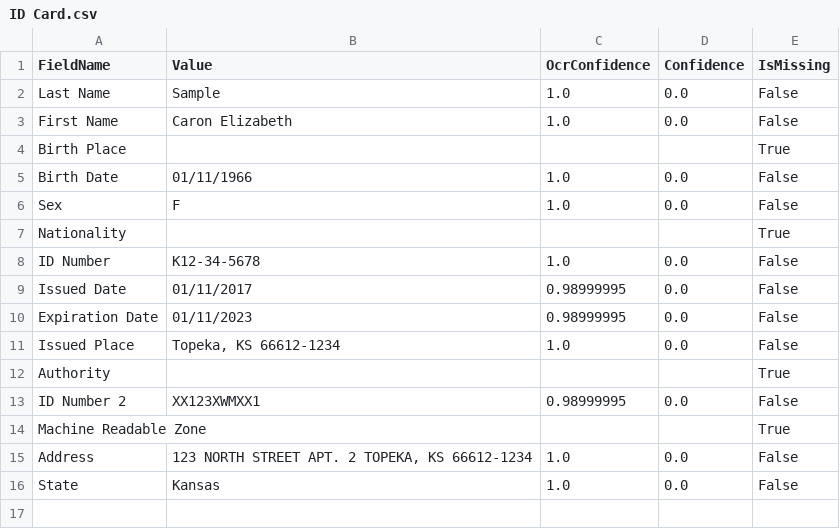
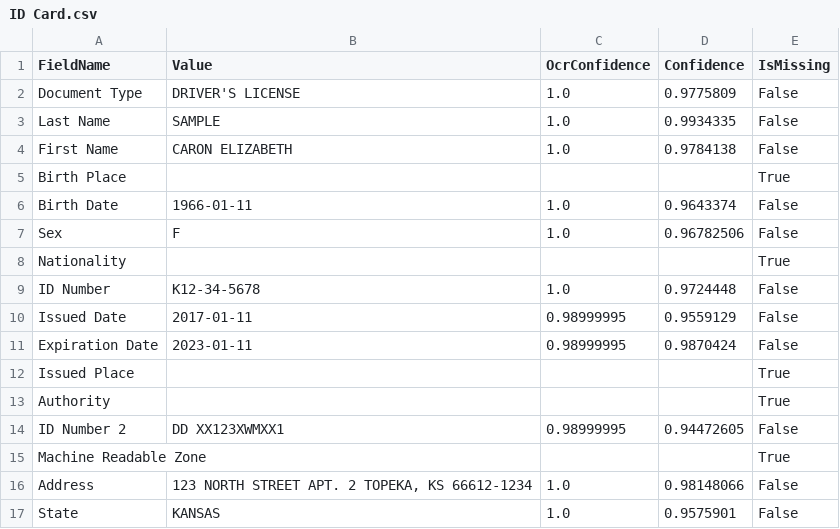
Before and after one commit to nvpnathan/DU-Cloud-APIs, a CSV file: Output Results/ID Card.csv, drawn as a sheet.

```diff
--- a/Output Results/ID Card.csv
+++ b/Output Results/ID Card.csv
@@ -1,16 +1,17 @@
 FieldName,Value,OcrConfidence,Confidence,IsMissing
-Last Name,Sample,1.0,0.0,False
-First Name,Caron Elizabeth,1.0,0.0,False
+Document Type,DRIVER'S LICENSE,1.0,0.9775809,False
+Last Name,SAMPLE,1.0,0.9934335,False
+First Name,CARON ELIZABETH,1.0,0.9784138,False
 Birth Place,,,,True
-Birth Date,01/11/1966,1.0,0.0,False
-Sex,F,1.0,0.0,False
+Birth Date,1966-01-11,1.0,0.9643374,False
+Sex,F,1.0,0.96782506,False
 Nationality,,,,True
-ID Number,K12-34-5678,1.0,0.0,False
-Issued Date,01/11/2017,0.98999995,0.0,False
-Expiration Date,01/11/2023,0.98999995,0.0,False
-Issued Place,"Topeka, KS 66612-1234",1.0,0.0,False
+ID Number,K12-34-5678,1.0,0.9724448,False
+Issued Date,2017-01-11,0.98999995,0.9559129,False
+Expiration Date,2023-01-11,0.98999995,0.9870424,False
+Issued Place,,,,True
 Authority,,,,True
-ID Number 2,XX123XWMXX1,0.98999995,0.0,False
+ID Number 2,DD XX123XWMXX1,0.98999995,0.94472605,False
 Machine Readable Zone,,,,True
-Address,"123 NORTH STREET APT. 2 TOPEKA, KS 66612-1234",1.0,0.0,False
-State,Kansas,1.0,0.0,False
+Address,"123 NORTH STREET APT. 2 TOPEKA, KS 66612-1234",1.0,0.98148066,False
+State,KANSAS,1.0,0.9575901,False
```
Also changed, not shown: 1 other file.
